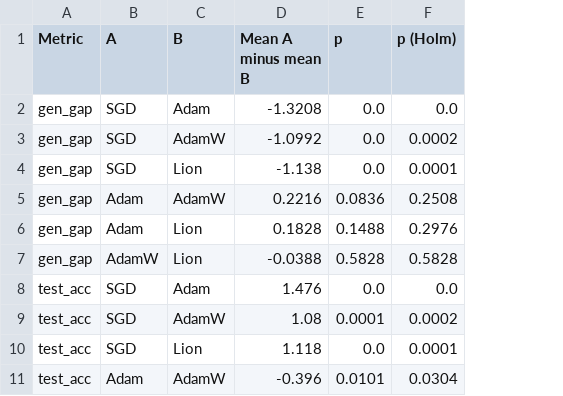
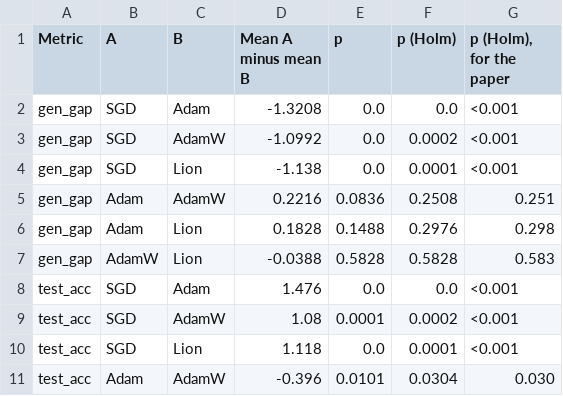
Before and after one commit to UddipanR/optimizer-loss-landscape-study, a CSV file: results_final/tables/T4_pairwise.csv, drawn as a sheet; only a part is shown; the diff names each change by its address in the sheet, - before the commit and + after, or states it on an @@ line.

Commit message:
Step 13: test-error correlations, long-format LR sweep table, readable p-values

```diff
--- a/results_final/tables/T4_pairwise.csv
+++ b/results_final/tables/T4_pairwise.csv
+column G (p (Holm), for the paper), rows 2-11: <0.001 | <0.001 | <0.001 | 0.251 | 0.298 | 0.583 | <0.001 | <0.001 | <0.001 | 0.030
```
Also changed, not shown: 2 other files.
